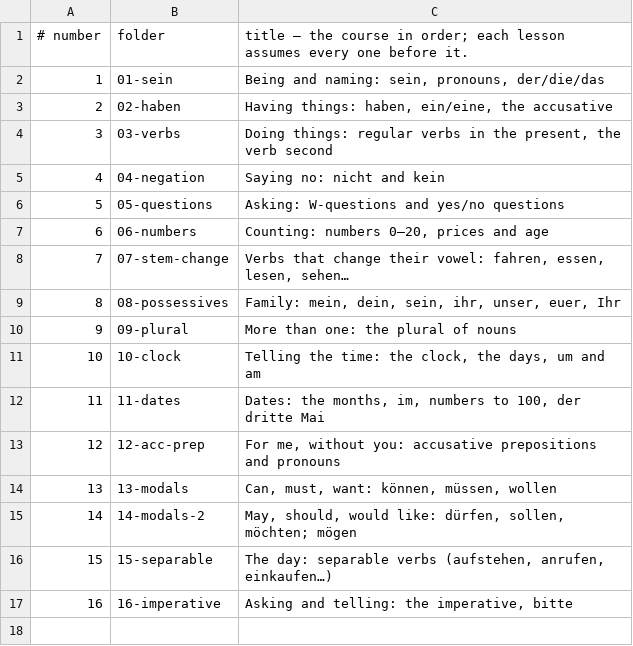
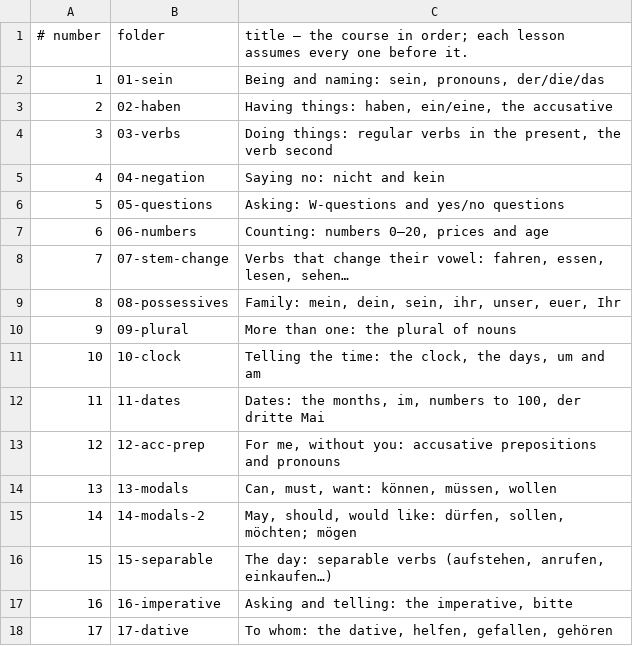
Before and after one commit to gurunars/german, a TSV file: lessons/lessons.tsv, drawn as a sheet; the diff names each change by its address in the sheet, - before the commit and + after, or states it on an @@ line.

```diff
--- a/lessons/lessons.tsv
+++ b/lessons/lessons.tsv
+row 18: 17 | 17-dative | To whom: the dative, helfen, gefallen, gehören
```
Also changed, not shown: lessons/grammar.tsv, 6 other files.
